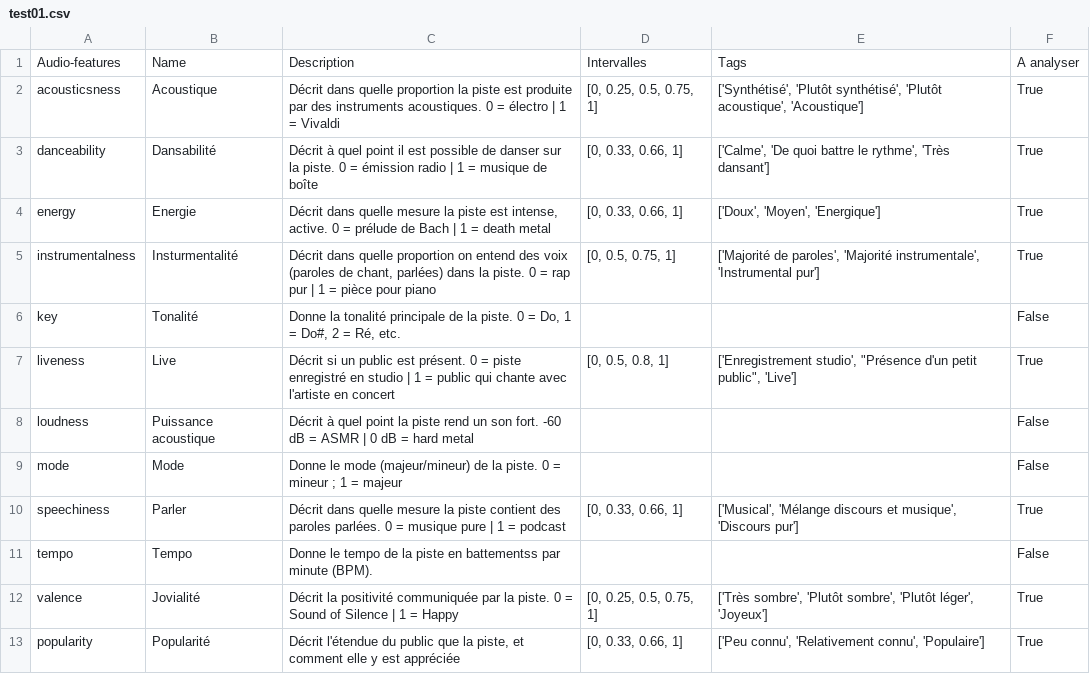
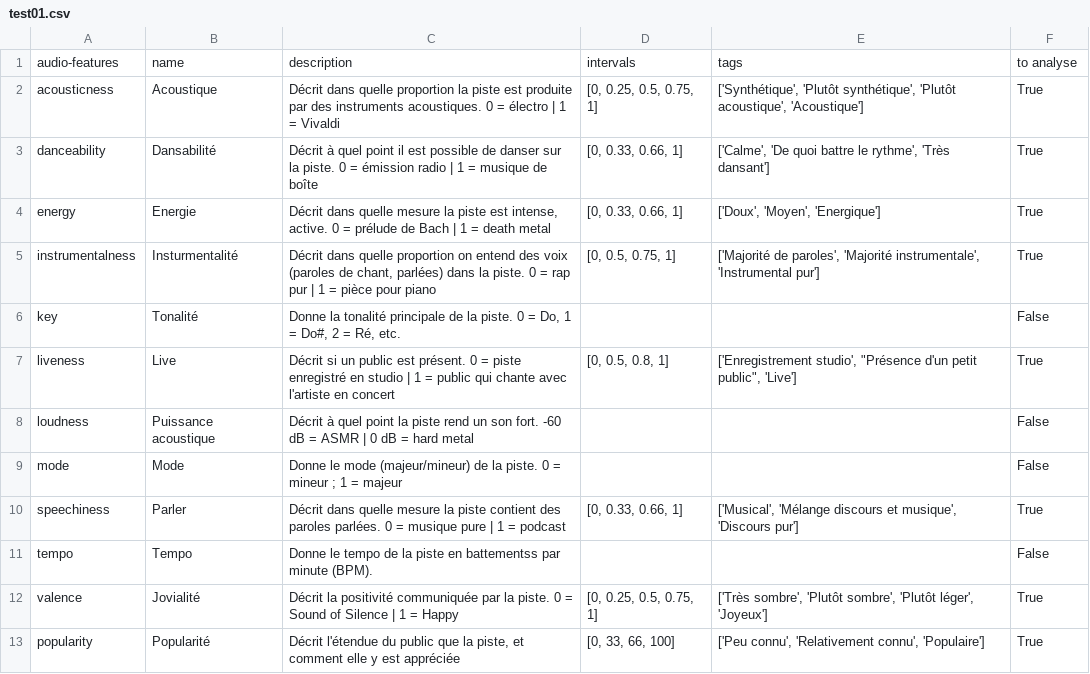
Before and after one commit to EliseLune/Analyse_Spotify, a CSV file: analyses/test01.csv, drawn as a sheet.

```diff
--- a/analyses/test01.csv
+++ b/analyses/test01.csv
@@ -1,3 +1,3 @@
-Audio-features,Name,Description,Intervalles,Tags,A analyser
-acousticsness,Acoustique,Décrit dans quelle proportion la piste est produite par des instruments acoustiques. 0 = électro | 1 = Vivaldi,"[0, 0.25, 0.5, 0.75, 1]","['Synthétisé', 'Plutôt synthétisé', 'Plutôt acoustique', 'Acoustique']",True
+audio-features,name,description,intervals,tags,to analyse
+acousticness,Acoustique,Décrit dans quelle proportion la piste est produite par des instruments acoustiques. 0 = électro | 1 = Vivaldi,"[0, 0.25, 0.5, 0.75, 1]","['Synthétique', 'Plutôt synthétique', 'Plutôt acoustique', 'Acoustique']",True
 danceability,Dansabilité,Décrit à quel point il est possible de danser sur la piste. 0 = émission radio | 1 = musique de boîte,"[0, 0.33, 0.66, 1]","['Calme', 'De quoi battre le rythme', 'Très dansant']",True
@@ -12,2 +12,2 @@ tempo,Tempo,Donne le tempo de la piste en battementss par minute (BPM).,,,False
 valence,Jovialité,Décrit la positivité communiquée par la piste. 0 = Sound of Silence | 1 = Happy,"[0, 0.25, 0.5, 0.75, 1]","['Très sombre', 'Plutôt sombre', 'Plutôt léger', 'Joyeux']",True
-popularity,Popularité,"Décrit l'étendue du public que la piste, et comment elle y est appréciée","[0, 0.33, 0.66, 1]","['Peu connu', 'Relativement connu', 'Populaire']",True
+popularity,Popularité,"Décrit l'étendue du public que la piste, et comment elle y est appréciée","[0, 33, 66, 100]","['Peu connu', 'Relativement connu', 'Populaire']",True
```
Also changed, not shown: 1 other file.
